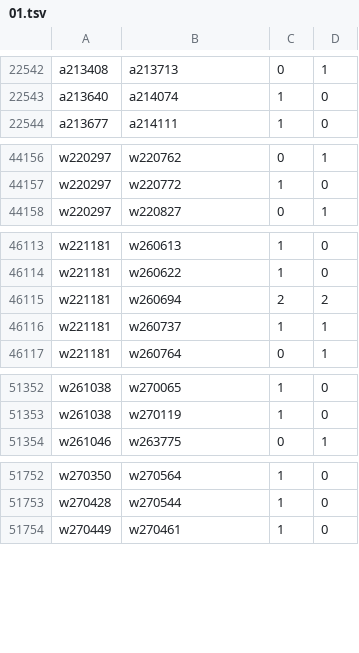
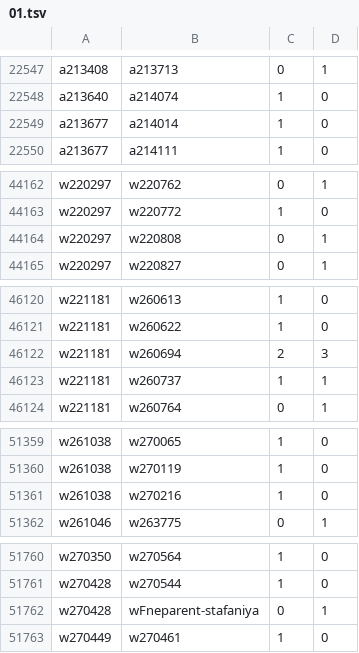
Before and after one commit to robertzechovsky639-ui/tenis, a TSV file: state/h2h/01.tsv, drawn as a sheet; only a part is shown, gaps mark what is left out; the diff covers the shown part only.

```diff
--- a/state/h2h/01.tsv
+++ b/state/h2h/01.tsv
@@ -22543,2 +22548,3 @@ a213408	a213713	0	1
 a213640	a214074	1	0
+a213677	a214014	1	0
 a213677	a214111	1	0
@@ -44157,2 +44163,3 @@ w220297	w220762	0	1
 w220297	w220772	1	0
+w220297	w220808	0	1
 w220297	w220827	0	1
@@ -46114,3 +46121,3 @@ w221181	w260613	1	0
 w221181	w260622	1	0
-w221181	w260694	2	2
+w221181	w260694	2	3
 w221181	w260737	1	1
@@ -51353,2 +51360,3 @@ w261038	w270065	1	0
 w261038	w270119	1	0
+w261038	w270216	1	0
 w261046	w263775	0	1
@@ -51753,2 +51761,3 @@ w270350	w270564	1	0
 w270428	w270544	1	0
+w270428	wFneparent-stafaniya	0	1
 w270449	w270461	1	0
```
Also changed, not shown: 5 added rows and 1 edited cell elsewhere in this file, state/h2h/00.tsv, state/h2h/07.tsv, 25 other files.
